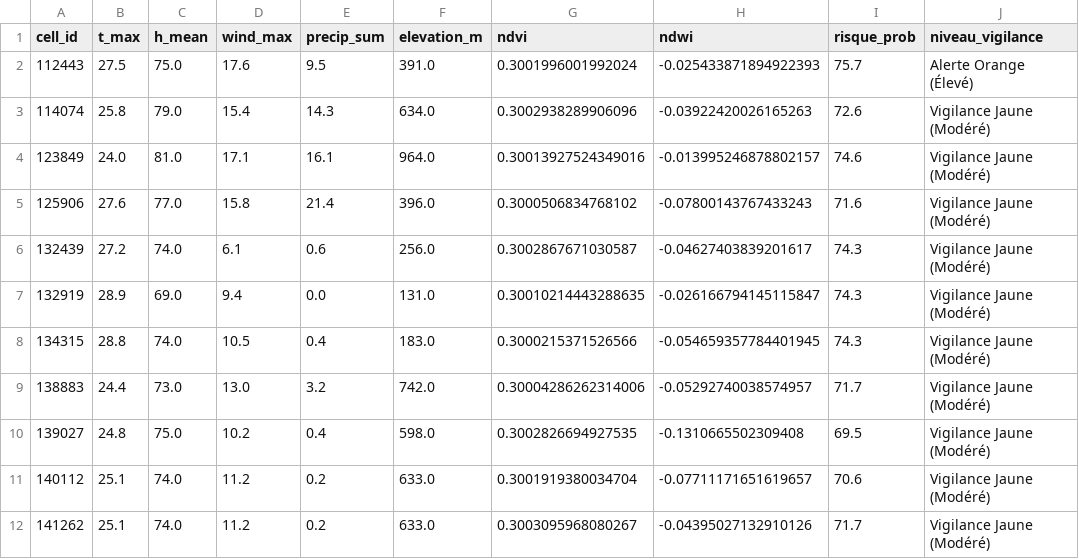
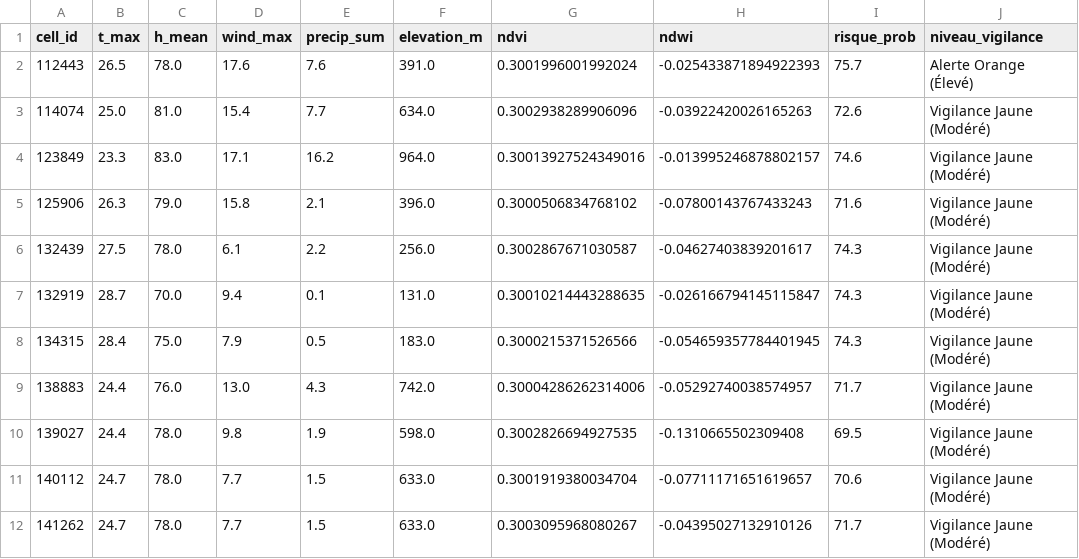
Before and after one commit to Ba7athproject/Tunisia_Fire_Watch, a CSV file: carte_risques_demain_reel.csv, drawn as a sheet; only a part is shown; the diff covers the shown part only; the diff names each change by its address in the sheet, - before the commit and + after, or states it on an @@ line.

```diff
--- a/carte_risques_demain_reel.csv
+++ b/carte_risques_demain_reel.csv
-B2 (t_max): 27.5
+B2 (t_max): 26.5
-C2 (h_mean): 75.0
+C2 (h_mean): 78.0
-E2 (precip_sum): 9.5
+E2 (precip_sum): 7.6
-B3 (t_max): 25.8
+B3 (t_max): 25.0
-C3 (h_mean): 79.0
+C3 (h_mean): 81.0
-E3 (precip_sum): 14.3
+E3 (precip_sum): 7.7
-B4 (t_max): 24.0
+B4 (t_max): 23.3
-C4 (h_mean): 81.0
+C4 (h_mean): 83.0
-E4 (precip_sum): 16.1
+E4 (precip_sum): 16.2
-B5 (t_max): 27.6
+B5 (t_max): 26.3
-C5 (h_mean): 77.0
+C5 (h_mean): 79.0
-E5 (precip_sum): 21.4
+E5 (precip_sum): 2.1
-B6 (t_max): 27.2
+B6 (t_max): 27.5
-C6 (h_mean): 74.0
+C6 (h_mean): 78.0
-E6 (precip_sum): 0.6
+E6 (precip_sum): 2.2
-B7 (t_max): 28.9
+B7 (t_max): 28.7
-C7 (h_mean): 69.0
+C7 (h_mean): 70.0
-E7 (precip_sum): 0.0
+E7 (precip_sum): 0.1
-B8 (t_max): 28.8
+B8 (t_max): 28.4
-C8 (h_mean): 74.0
+C8 (h_mean): 75.0
-D8 (wind_max): 10.5
+D8 (wind_max): 7.9
-E8 (precip_sum): 0.4
+E8 (precip_sum): 0.5
-C9 (h_mean): 73.0
+C9 (h_mean): 76.0
-E9 (precip_sum): 3.2
+E9 (precip_sum): 4.3
-B10 (t_max): 24.8
+B10 (t_max): 24.4
-C10 (h_mean): 75.0
+C10 (h_mean): 78.0
-D10 (wind_max): 10.2
+D10 (wind_max): 9.8
-E10 (precip_sum): 0.4
+E10 (precip_sum): 1.9
-B11:B12 (t_max): 25.1
+B11:B12 (t_max): 24.7
-C11:C12 (h_mean): 74.0
+C11:C12 (h_mean): 78.0
-D11:D12 (wind_max): 11.2
+D11:D12 (wind_max): 7.7
-E11:E12 (precip_sum): 0.2
+E11:E12 (precip_sum): 1.5
```
Also changed, not shown: 58 edited cells elsewhere in this file.
